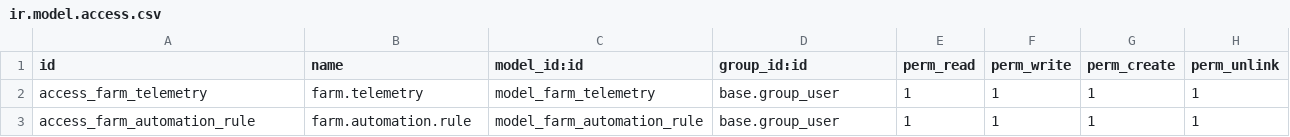
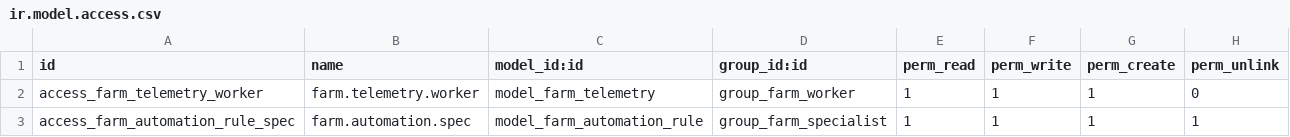
Before and after one commit to jeffery9/odoo-farm, a CSV file: farm_iot/security/ir.model.access.csv, drawn as a sheet.

```diff
--- a/farm_iot/security/ir.model.access.csv
+++ b/farm_iot/security/ir.model.access.csv
@@ -1,3 +1,3 @@
 id,name,model_id:id,group_id:id,perm_read,perm_write,perm_create,perm_unlink
-access_farm_telemetry,farm.telemetry,model_farm_telemetry,base.group_user,1,1,1,1
-access_farm_automation_rule,farm.automation.rule,model_farm_automation_rule,base.group_user,1,1,1,1
+access_farm_telemetry_worker,farm.telemetry.worker,model_farm_telemetry,group_farm_worker,1,1,1,0
+access_farm_automation_rule_spec,farm.automation.spec,model_farm_automation_rule,group_farm_specialist,1,1,1,1
```
Also changed, not shown: farm_breeding/security/ir.model.access.csv, farm_safety/security/ir.model.access.csv, 5 other files.
